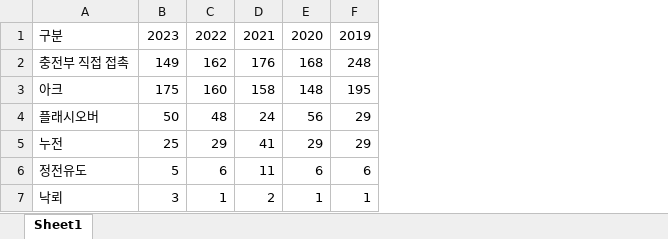
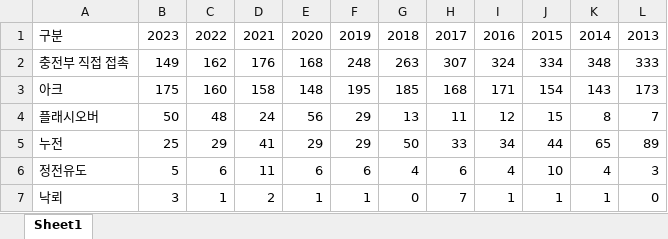
Before and after one commit to yamimi-331/elecmonitoring, an Excel workbook: fastapi-ml/data/ShockReason.xlsx, sheet Sheet1, drawn as a sheet; values as stored, in another font and other column widths than the file's, no borders; the diff names each change by its address in the sheet, - before the commit and + after, or states it on an @@ line.

```diff
--- a/fastapi-ml/data/ShockReason.xlsx (sheet Sheet1)
+++ b/fastapi-ml/data/ShockReason.xlsx (sheet Sheet1)
+column G, rows 1-7: 2018 | 263 | 185 | 13 | 50 | 4 | 0
+column H, rows 1-7: 2017 | 307 | 168 | 11 | 33 | 6 | 7
+column I, rows 1-7: 2016 | 324 | 171 | 12 | 34 | 4 | 1
+column J, rows 1-7: 2015 | 334 | 154 | 15 | 44 | 10 | 1
+column K, rows 1-7: 2014 | 348 | 143 | 8 | 65 | 4 | 1
+column L, rows 1-7: 2013 | 333 | 173 | 7 | 89 | 3 | 0
```
Also changed, not shown: fastapi-ml/data/FireReason.xlsx, 4 other files.
